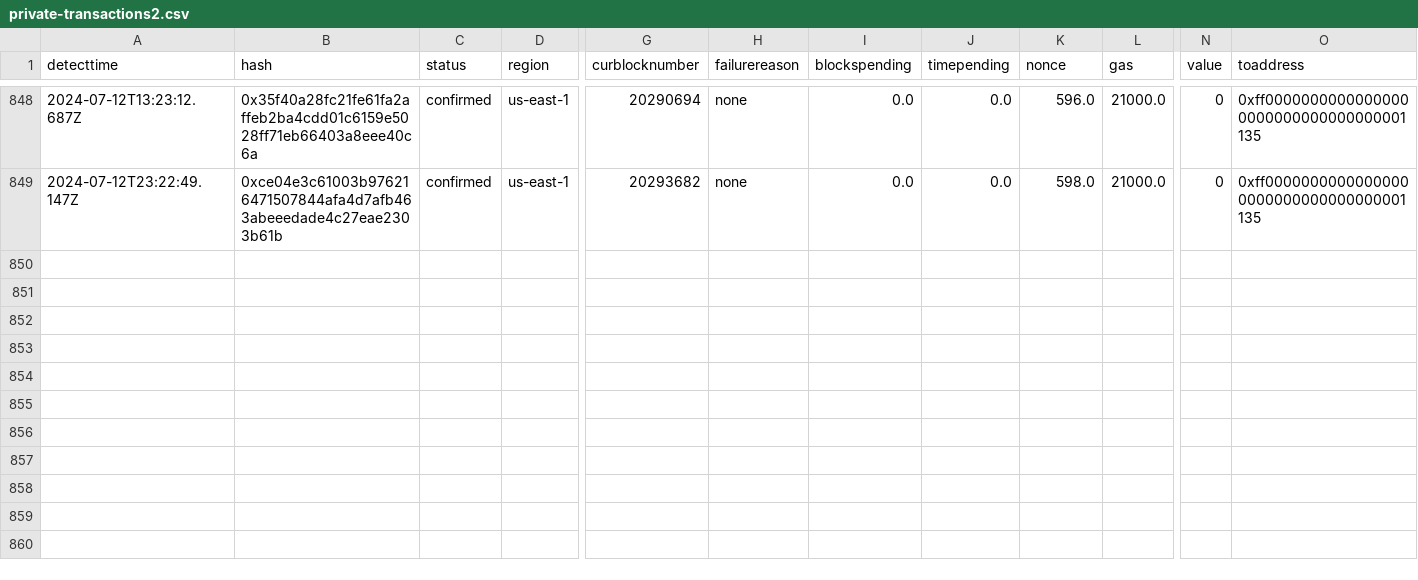
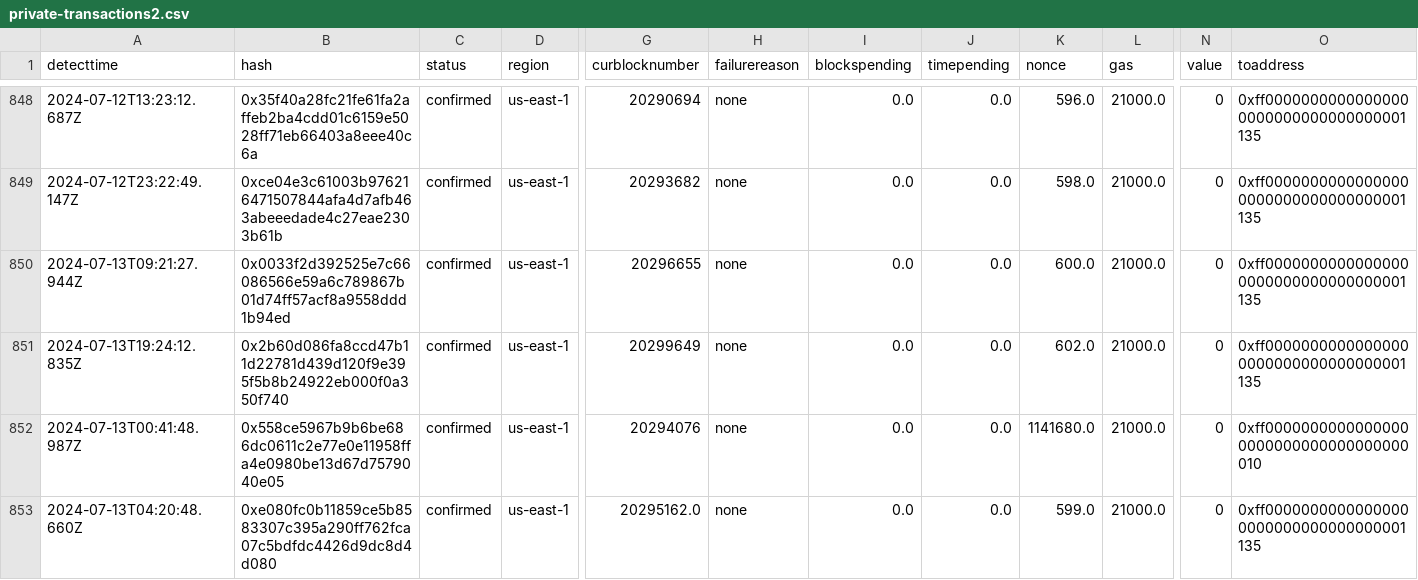
Before and after one commit to Amit0617/eip4844-data, a CSV file: data/private-transactions2.csv, drawn as a sheet; only a part is shown, gaps mark what is left out; rows hold the shown columns only; the diff names each change by its address in the sheet, - before the commit and + after, or states it on an @@ line.

```diff
--- a/data/private-transactions2.csv
+++ b/data/private-transactions2.csv
+row 850: 2024-07-13T09:21:27.944Z | 0x0033f2d392525e7c66086566e59a6c789867b01d74ff57acf8a9558ddd1b94ed | confirmed | us-east-1 | 20296655 | none | 0.0 | 0.0 | 600.0 | 21000.0 | 0 | 0xff00000000000000000000000000000000001135
+row 851: 2024-07-13T19:24:12.835Z | 0x2b60d086fa8ccd47b11d22781d439d120f9e395f5b8b24922eb000f0a350f740 | confirmed | us-east-1 | 20299649 | none | 0.0 | 0.0 | 602.0 | 21000.0 | 0 | 0xff00000000000000000000000000000000001135
+row 852: 2024-07-13T00:41:48.987Z | 0x558ce5967b9b6be686dc0611c2e77e0e11958ffa4e0980be13d67d7579040e05 | confirmed | us-east-1 | 20294076 | none | 0.0 | 0.0 | 1141680.0 | 21000.0 | 0 | 0xff00000000000000000000000000000000000010
+row 853: 2024-07-13T04:20:48.660Z | 0xe080fc0b11859ce5b8583307c395a290ff762fca07c5bdfdc4426d9dc8d4d080 | confirmed | us-east-1 | 20295162.0 | none | 0.0 | 0.0 | 599.0 | 21000.0 | 0 | 0xff00000000000000000000000000000000001135
```
Also changed, not shown: 1 other file.
